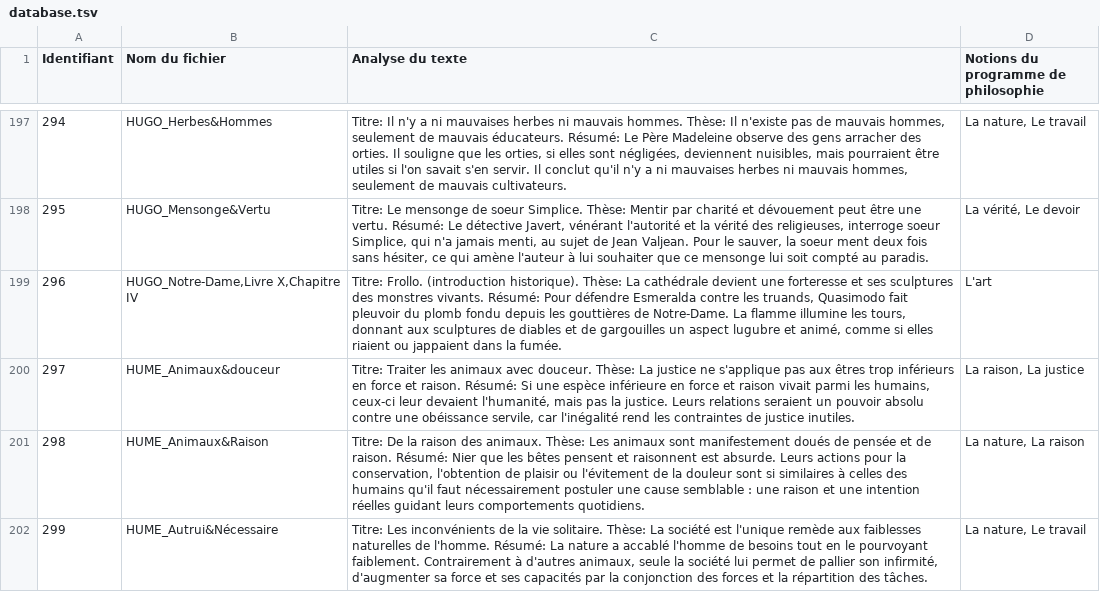
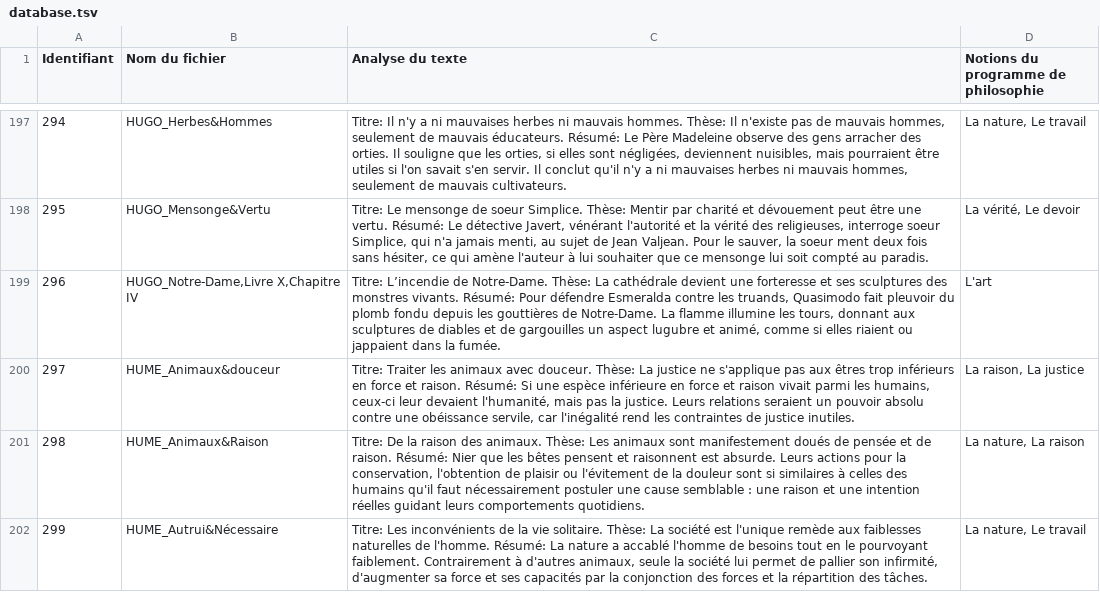
Before and after one commit to paulhamelphilo/textes, a TSV file: data/database.tsv, drawn as a sheet; only a part is shown, gaps mark what is left out; the diff covers the shown part only.

```diff
--- a/data/database.tsv
+++ b/data/database.tsv
@@ -198,3 +198,3 @@ Identifiant	Nom du fichier	Analyse du texte	Notions du programme de philosophie
 295	HUGO_Mensonge&Vertu	Titre: Le mensonge de soeur Simplice. Thèse: Mentir par charité et dévouement peut être une vertu. Résumé: Le détective Javert, vénérant l'autorité et la vérité des religieuses, interroge soeur Simplice, qui n'a jamais menti, au sujet de Jean Valjean. Pour le sauver, la soeur ment deux fois sans hésiter, ce qui amène l'auteur à lui souhaiter que ce mensonge lui soit compté au paradis.	La vérité, Le devoir
-296	HUGO_Notre-Dame,Livre X,Chapitre IV	Titre: Frollo. (introduction historique). Thèse: La cathédrale devient une forteresse et ses sculptures des monstres vivants. Résumé: Pour défendre Esmeralda contre les truands, Quasimodo fait pleuvoir du plomb fondu depuis les gouttières de Notre-Dame. La flamme illumine les tours, donnant aux sculptures de diables et de gargouilles un aspect lugubre et animé, comme si elles riaient ou jappaient dans la fumée.	L'art
+296	HUGO_Notre-Dame,Livre X,Chapitre IV	Titre: L’incendie de Notre-Dame. Thèse: La cathédrale devient une forteresse et ses sculptures des monstres vivants. Résumé: Pour défendre Esmeralda contre les truands, Quasimodo fait pleuvoir du plomb fondu depuis les gouttières de Notre-Dame. La flamme illumine les tours, donnant aux sculptures de diables et de gargouilles un aspect lugubre et animé, comme si elles riaient ou jappaient dans la fumée.	L'art
 297	HUME_Animaux&douceur	Titre: Traiter les animaux avec douceur. Thèse: La justice ne s'applique pas aux êtres trop inférieurs en force et raison. Résumé: Si une espèce inférieure en force et raison vivait parmi les humains, ceux-ci leur devaient l'humanité, mais pas la justice. Leurs relations seraient un pouvoir absolu contre une obéissance servile, car l'inégalité rend les contraintes de justice inutiles.	La raison, La justice
```
Also changed, not shown: 16 edited cells elsewhere in this file, 6 other files.
